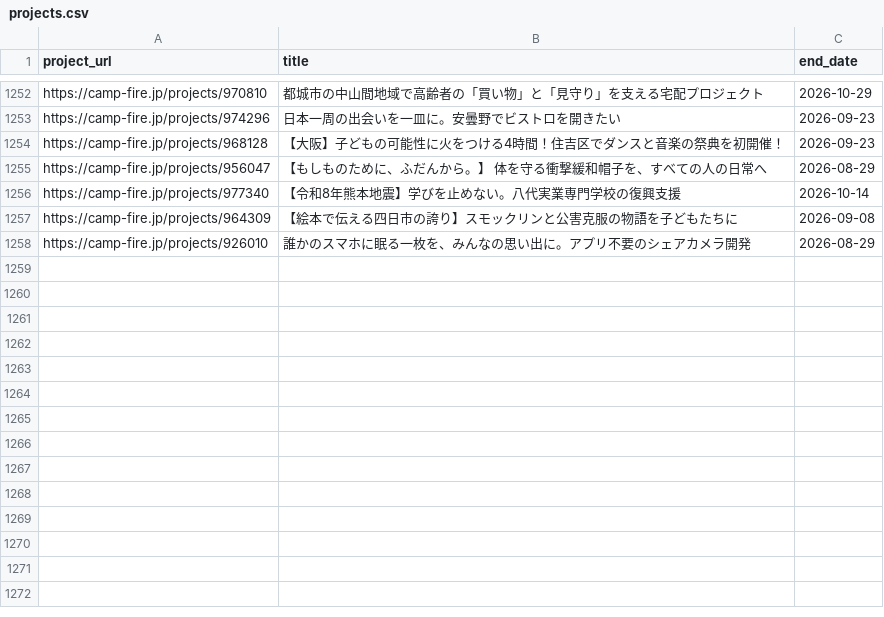
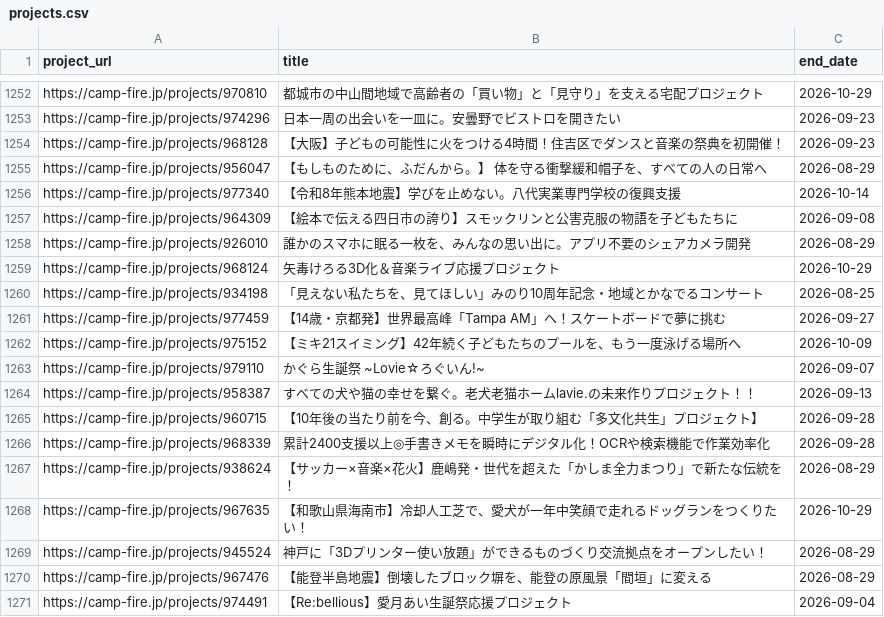
Before and after one commit to onoda38/clowd-funding, a CSV file: projects.csv, drawn as a sheet; only a part is shown, gaps mark what is left out; the diff names each change by its address in the sheet, - before the commit and + after, or states it on an @@ line.

```diff
--- a/projects.csv
+++ b/projects.csv
+row 1259: https://camp-fire.jp/projects/968124 | 矢毒けろる3D化＆音楽ライブ応援プロジェクト | 2026-10-29
+row 1260: https://camp-fire.jp/projects/934198 | 「見えない私たちを、見てほしい」みのり10周年記念・地域とかなでるコンサート | 2026-08-25
+row 1261: https://camp-fire.jp/projects/977459 | 【14歳・京都発】世界最高峰「Tampa AM」へ！スケートボードで夢に挑む | 2026-09-27
+row 1262: https://camp-fire.jp/projects/975152 | 【ミキ21スイミング】42年続く子どもたちのプールを、もう一度泳げる場所へ | 2026-10-09
+row 1263: https://camp-fire.jp/projects/979110 | かぐら生誕祭 ~Lovie☆ろぐいん!~ | 2026-09-07
+row 1264: https://camp-fire.jp/projects/958387 | すべての犬や猫の幸せを繋ぐ。老犬老猫ホームlavie.の未来作りプロジェクト！！ | 2026-09-13
+row 1265: https://camp-fire.jp/projects/960715 | 【10年後の当たり前を今、創る。中学生が取り組む「多文化共生」プロジェクト】 | 2026-09-28
+row 1266: https://camp-fire.jp/projects/968339 | 累計2400支援以上◎手書きメモを瞬時にデジタル化！OCRや検索機能で作業効率化 | 2026-09-28
+row 1267: https://camp-fire.jp/projects/938624 | 【サッカー×音楽×花火】鹿嶋発・世代を超えた「かしま全力まつり」で新たな伝統を！ | 2026-08-29
+row 1268: https://camp-fire.jp/projects/967635 | 【和歌山県海南市】冷却人工芝で、愛犬が一年中笑顔で走れるドッグランをつくりたい！ | 2026-10-29
+row 1269: https://camp-fire.jp/projects/945524 | 神戸に「3Dプリンター使い放題」ができるものづくり交流拠点をオープンしたい！ | 2026-08-29
+row 1270: https://camp-fire.jp/projects/967476 | 【能登半島地震】倒壊したブロック塀を、能登の原風景「間垣」に変える | 2026-08-29
+row 1271: https://camp-fire.jp/projects/974491 | 【Re:bellious】愛月あい生誕祭応援プロジェクト | 2026-09-04
```
Also changed, not shown: 1 other file.
